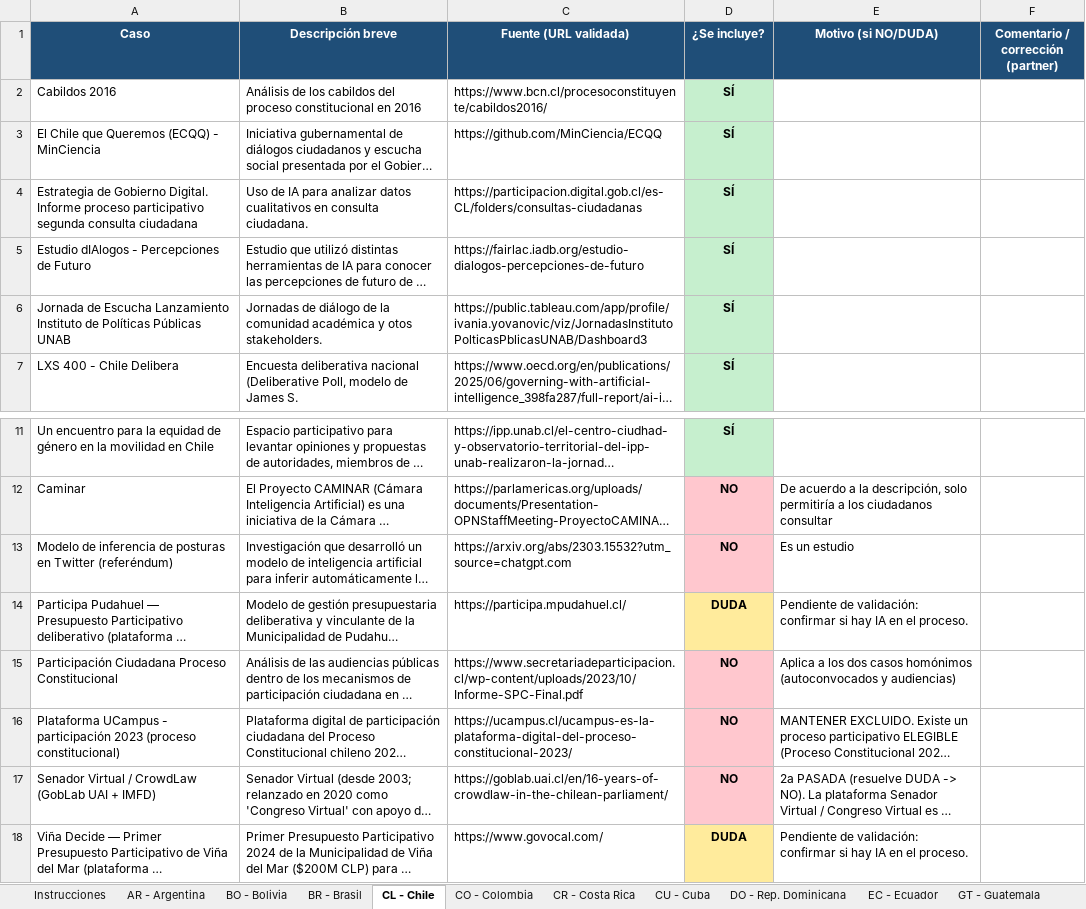
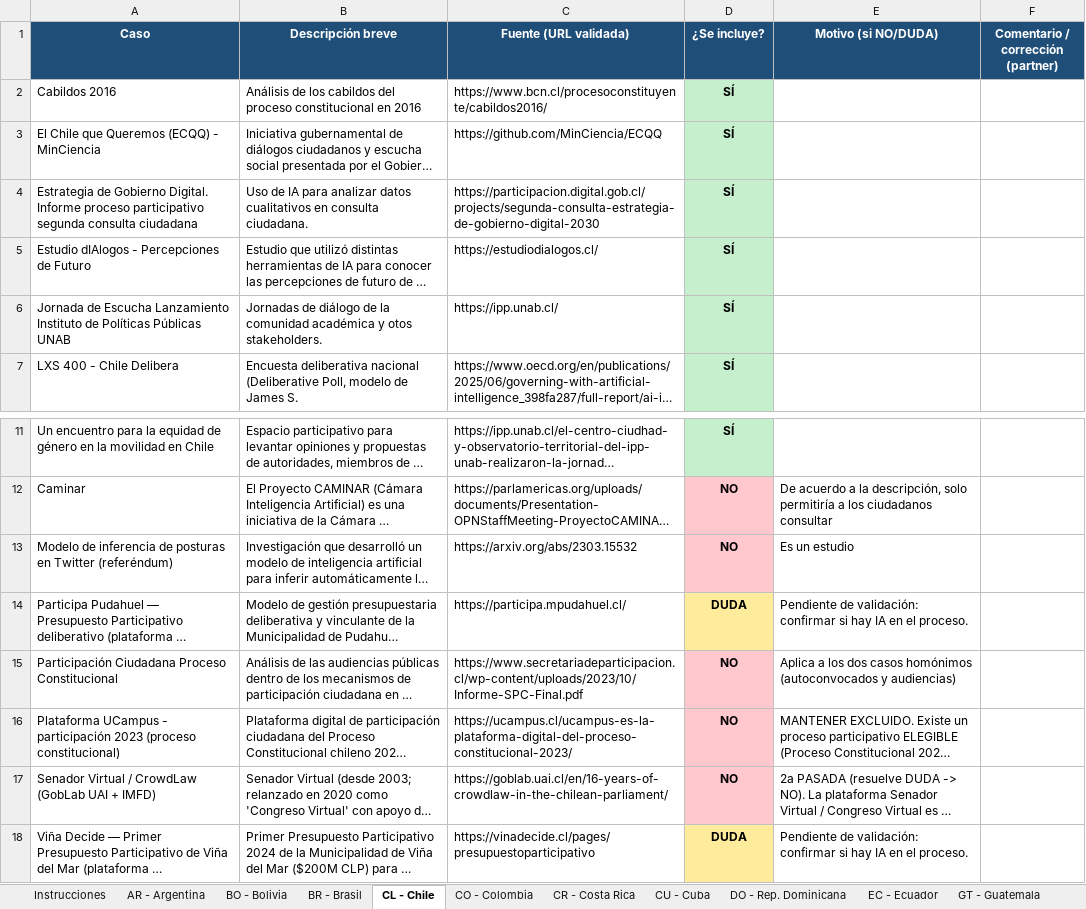
Before and after one commit to aplicaciones-foresight/ilia26-participacion, an Excel workbook: data/gates/planilla_validacion_por_pais_ILIA2026.xlsx, sheet CL - Chile, drawn as a sheet; only a part is shown, gaps mark what is left out; long unchanged cells end in …; values as stored, in another font and other column widths than the file's, no borders; the diff names each change by its address in the sheet, - before the commit and + after, or states it on an @@ line.

```diff
--- a/data/gates/planilla_validacion_por_pais_ILIA2026.xlsx (sheet CL - Chile)
+++ b/data/gates/planilla_validacion_por_pais_ILIA2026.xlsx (sheet CL - Chile)
-C4 (Fuente (URL validada)): https://participacion.digital.gob.cl/es-CL/folders/consultas-ciudadanas
+C4 (Fuente (URL validada)): https://participacion.digital.gob.cl/projects/segunda-consulta-estrategia-de-gobierno-digital-2030
-C5 (Fuente (URL validada)): https://fairlac.iadb.org/estudio-dialogos-percepciones-de-futuro
+C5 (Fuente (URL validada)): https://estudiodialogos.cl/
-C6 (Fuente (URL validada)): https://public.tableau.com/app/profile/ivania.yovanovic/viz/JornadasInstitutoPolticasPblicasUNAB/Dashboard3
+C6 (Fuente (URL validada)): https://ipp.unab.cl/
-C13 (Fuente (URL validada)): https://arxiv.org/abs/2303.15532?utm_source=chatgpt.com
+C13 (Fuente (URL validada)): https://arxiv.org/abs/2303.15532
-C18 (Fuente (URL validada)): https://www.govocal.com/
+C18 (Fuente (URL validada)): https://vinadecide.cl/pages/presupuestoparticipativo
```
Also changed, not shown: sheet UY - Uruguay, sheet LATAM - Regional, sheet MX - México, sheet BR - Brasil, sheet EC - Ecuador, sheet PA - Panamá, 4 more sheets, 17 other files.
